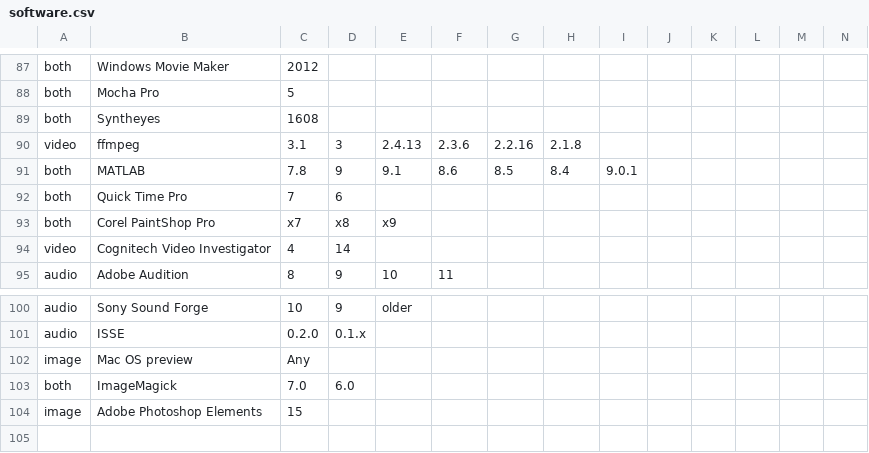
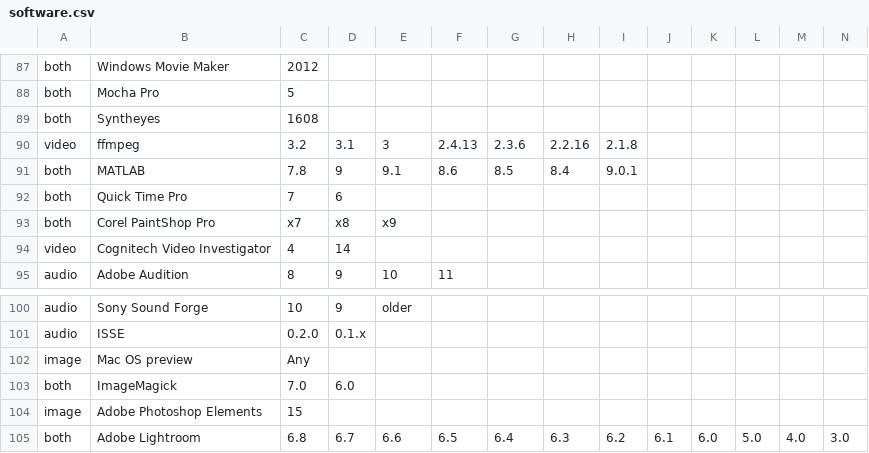
Before and after one commit to PAR-Government/Media-Journaling-Tool, a CSV file: resources/software.csv, drawn as a sheet; only a part is shown, gaps mark what is left out; rows hold the shown columns only; the diff names each change by its address in the sheet, - before the commit and + after, or states it on an @@ line.

Commit message:
Add software

```diff
--- a/resources/software.csv
+++ b/resources/software.csv
-C90: 3.1
+C90: 3.2
-D90: 3
+D90: 3.1
-E90: 2.4.13
+E90: 3
-F90: 2.3.6
+F90: 2.4.13
-G90: 2.2.16
+G90: 2.3.6
-H90: 2.1.8
+H90: 2.2.16
-I90: (empty)
+I90: 2.1.8
+row 105: both | Adobe Lightroom | 6.8 | 6.7 | 6.6 | 6.5 | 6.4 | 6.3 | 6.2 | 6.1 | 6.0 | 5.0 | 4.0 | 3.0
```
Also changed, not shown: 1 other file.
